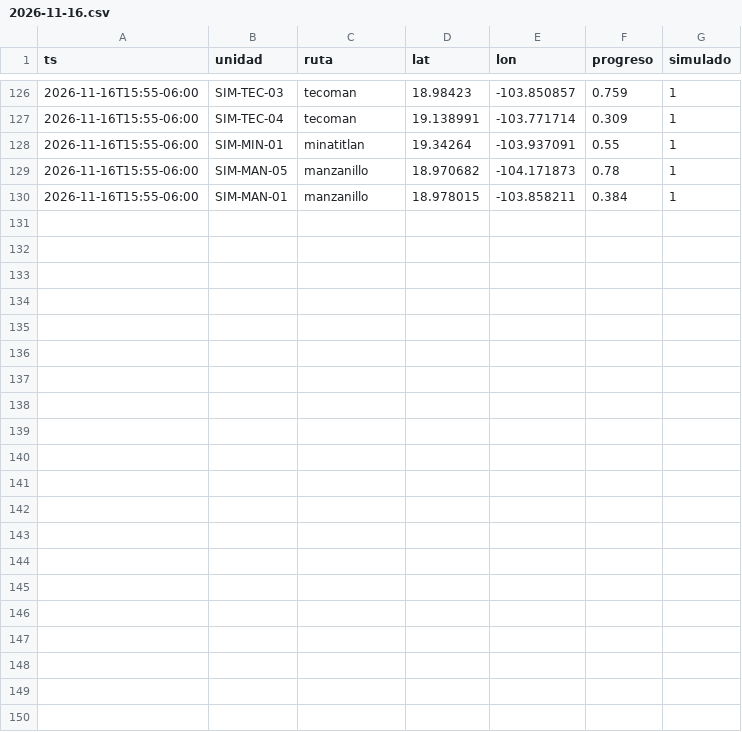
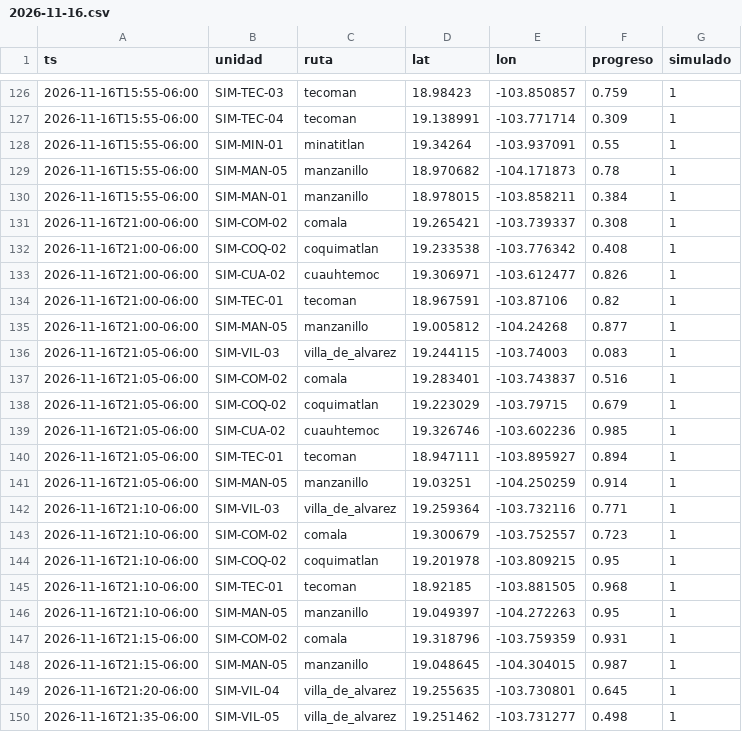
Before and after one commit to SantiagoPro1/BusCol, a CSV file: data/bronce/gps_simulado/pings/2026-11-16.csv, drawn as a sheet; only a part is shown, gaps mark what is left out; the diff names each change by its address in the sheet, - before the commit and + after, or states it on an @@ line.

```diff
--- a/data/bronce/gps_simulado/pings/2026-11-16.csv
+++ b/data/bronce/gps_simulado/pings/2026-11-16.csv
+row 131: 2026-11-16T21:00-06:00 | SIM-COM-02 | comala | 19.265421 | -103.739337 | 0.308 | 1
+row 132: 2026-11-16T21:00-06:00 | SIM-COQ-02 | coquimatlan | 19.233538 | -103.776342 | 0.408 | 1
+row 133: 2026-11-16T21:00-06:00 | SIM-CUA-02 | cuauhtemoc | 19.306971 | -103.612477 | 0.826 | 1
+row 134: 2026-11-16T21:00-06:00 | SIM-TEC-01 | tecoman | 18.967591 | -103.87106 | 0.82 | 1
+row 135: 2026-11-16T21:00-06:00 | SIM-MAN-05 | manzanillo | 19.005812 | -104.24268 | 0.877 | 1
+row 136: 2026-11-16T21:05-06:00 | SIM-VIL-03 | villa_de_alvarez | 19.244115 | -103.74003 | 0.083 | 1
+row 137: 2026-11-16T21:05-06:00 | SIM-COM-02 | comala | 19.283401 | -103.743837 | 0.516 | 1
+row 138: 2026-11-16T21:05-06:00 | SIM-COQ-02 | coquimatlan | 19.223029 | -103.79715 | 0.679 | 1
+row 139: 2026-11-16T21:05-06:00 | SIM-CUA-02 | cuauhtemoc | 19.326746 | -103.602236 | 0.985 | 1
+row 140: 2026-11-16T21:05-06:00 | SIM-TEC-01 | tecoman | 18.947111 | -103.895927 | 0.894 | 1
+row 141: 2026-11-16T21:05-06:00 | SIM-MAN-05 | manzanillo | 19.03251 | -104.250259 | 0.914 | 1
+row 142: 2026-11-16T21:10-06:00 | SIM-VIL-03 | villa_de_alvarez | 19.259364 | -103.732116 | 0.771 | 1
+row 143: 2026-11-16T21:10-06:00 | SIM-COM-02 | comala | 19.300679 | -103.752557 | 0.723 | 1
+row 144: 2026-11-16T21:10-06:00 | SIM-COQ-02 | coquimatlan | 19.201978 | -103.809215 | 0.95 | 1
+row 145: 2026-11-16T21:10-06:00 | SIM-TEC-01 | tecoman | 18.92185 | -103.881505 | 0.968 | 1
+row 146: 2026-11-16T21:10-06:00 | SIM-MAN-05 | manzanillo | 19.049397 | -104.272263 | 0.95 | 1
+row 147: 2026-11-16T21:15-06:00 | SIM-COM-02 | comala | 19.318796 | -103.759359 | 0.931 | 1
+row 148: 2026-11-16T21:15-06:00 | SIM-MAN-05 | manzanillo | 19.048645 | -104.304015 | 0.987 | 1
+row 149: 2026-11-16T21:20-06:00 | SIM-VIL-04 | villa_de_alvarez | 19.255635 | -103.730801 | 0.645 | 1
+row 150: 2026-11-16T21:35-06:00 | SIM-VIL-05 | villa_de_alvarez | 19.251462 | -103.731277 | 0.498 | 1
```
Also changed, not shown: data/bronce/bitacora.csv, 1 other file.
